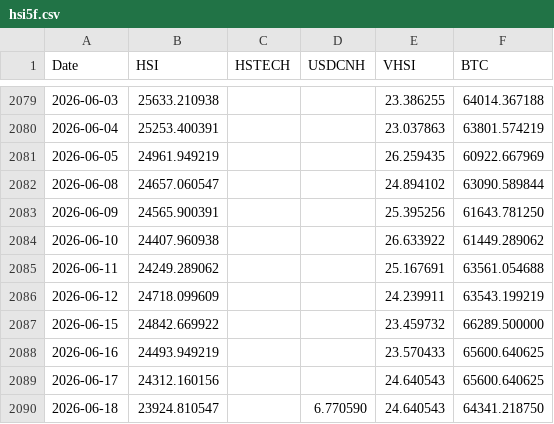
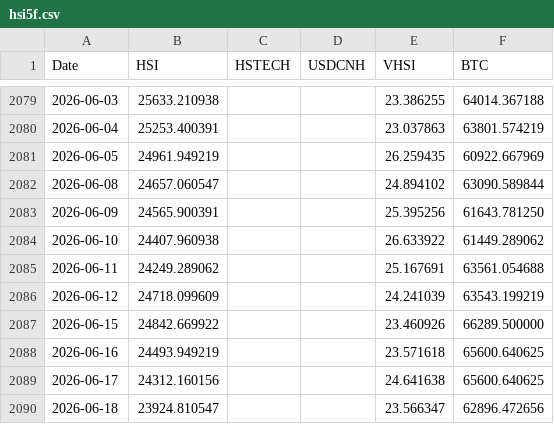
Before and after one commit to edwardchin811227/hsi-dashboard, a CSV file: data/hsi5f.csv, drawn as a sheet; only a part is shown, gaps mark what is left out.

Commit message:
Daily data update: 2026-06-19

```diff
--- a/data/hsi5f.csv
+++ b/data/hsi5f.csv
@@ -2085,6 +2085,6 @@ Date,HSI,HSTECH,USDCNH,VHSI,BTC
 2026-06-11,24249.289062,,,25.167691,63561.054688
-2026-06-12,24718.099609,,,24.239911,63543.199219
-2026-06-15,24842.669922,,,23.459732,66289.500000
-2026-06-16,24493.949219,,,23.570433,65600.640625
-2026-06-17,24312.160156,,,24.640543,65600.640625
-2026-06-18,23924.810547,,6.770590,24.640543,64341.218750
+2026-06-12,24718.099609,,,24.241039,63543.199219
+2026-06-15,24842.669922,,,23.460926,66289.500000
+2026-06-16,24493.949219,,,23.571618,65600.640625
+2026-06-17,24312.160156,,,24.641638,65600.640625
+2026-06-18,23924.810547,,,23.566347,62896.472656
```
